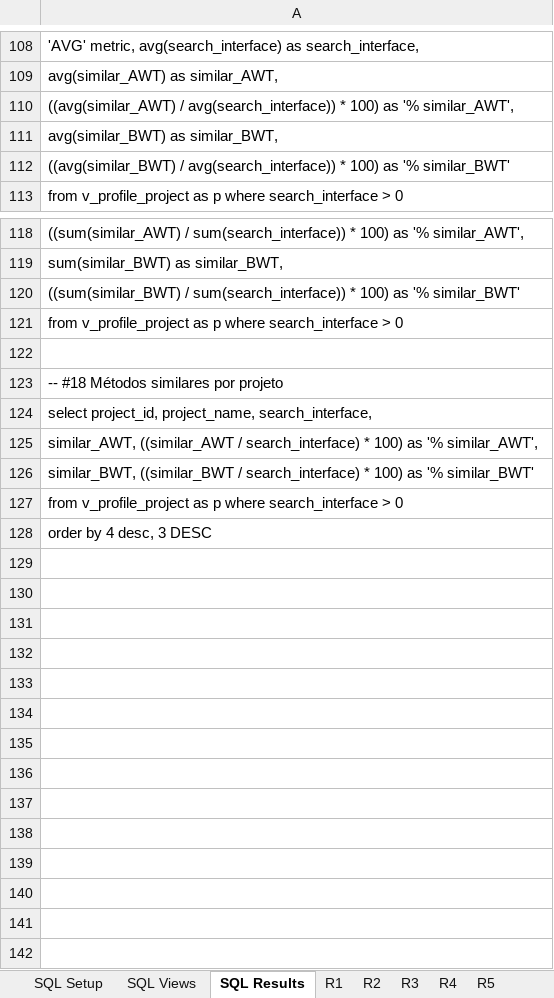
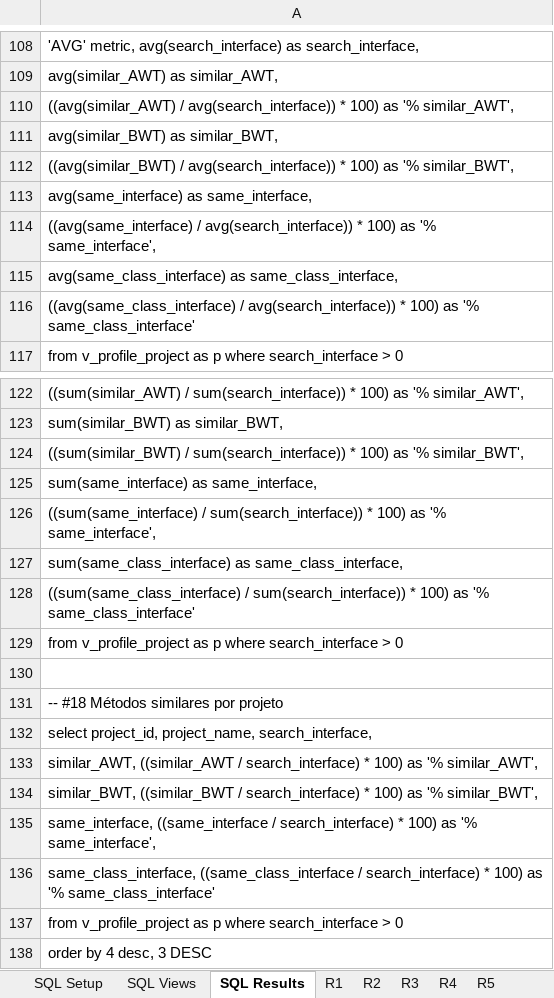
Before and after one commit to unifesp-seg/interface-metrics, an Excel workbook: src/site/mining.xlsx, sheet SQL Results, drawn as a sheet; only a part is shown, gaps mark what is left out; values as stored, in another font and other column widths than the file's, no borders; addresses are those after the commit; the diff names each change by its address in the sheet, - before the commit and + after, or states it on an @@ line.

```diff
--- a/src/site/mining.xlsx (sheet SQL Results)
+++ b/src/site/mining.xlsx (sheet SQL Results)
-A112: …as '% similar_BWT'
+A112: …as '% similar_BWT',
+row 113: avg(same_interface) as same_interface,
+row 114: ((avg(same_interface) / avg(search_interface)) * 100) as '% same_interface',
+row 115: avg(same_class_interface) as same_class_interface,
+row 116: ((avg(same_class_interface) / avg(search_interface)) * 100) as '% same_class_interface'
-A124: …as '% similar_BWT'
+A124: …as '% similar_BWT',
+row 125: sum(same_interface) as same_interface,
+row 126: ((sum(same_interface) / sum(search_interface)) * 100) as '% same_interface',
+row 127: sum(same_class_interface) as same_class_interface,
+row 128: ((sum(same_class_interface) / sum(search_interface)) * 100) as '% same_class_interface'
-A134: …as '% similar_BWT'
+A134: …as '% similar_BWT',
+row 135: same_interface, ((same_interface / search_interface) * 100) as '% same_interface',
+row 136: same_class_interface, ((same_class_interface / search_interface) * 100) as '% same_class_interface'
```
Also changed, not shown: sheet R5, sheet SQL Views, formulas that keep their value.
